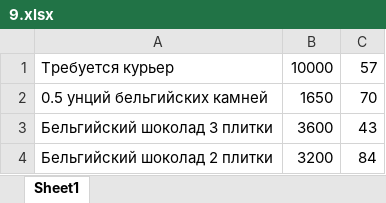
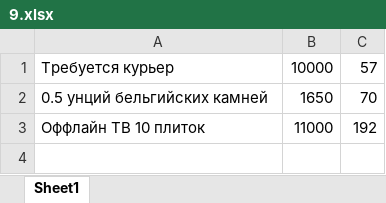
Before and after one commit to bat-py/zuy, an Excel workbook: products/9.xlsx, sheet Sheet1, drawn as a sheet; values as stored, in another font and other column widths than the file's, no borders; removed rows and columns are numbered as before the commit, all else as after; the diff names each change by its address in the sheet, - before the commit and + after, or states it on an @@ line.

```diff
--- a/products/9.xlsx (sheet Sheet1)
+++ b/products/9.xlsx (sheet Sheet1)
-row 3: Бельгийский шоколад 3 плитки | 3600 | 43
-row 4: Бельгийский шоколад 2 плитки | 3200 | 84
+row 3: Оффлайн ТВ 10 плиток | 11000 | 192
```
Also changed, not shown: balance_payments.xlsx, cities.xlsx, 21 other files.
